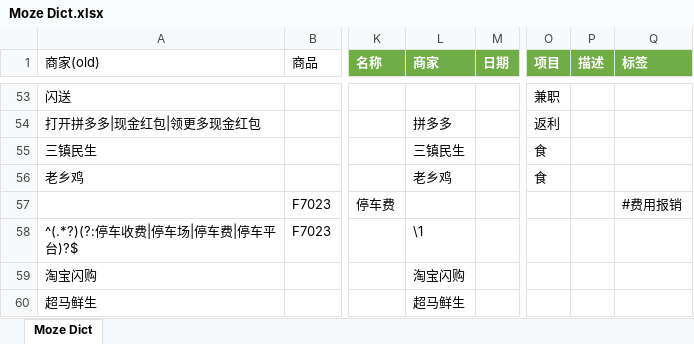
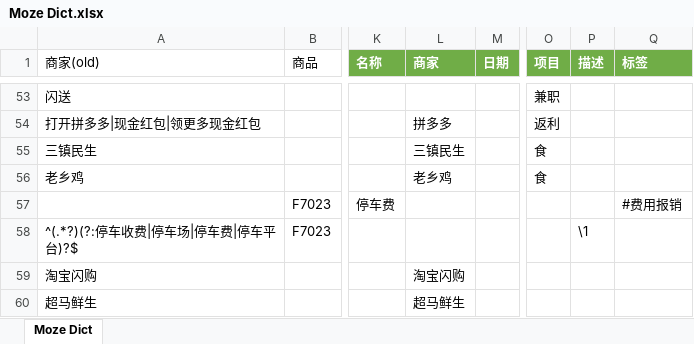
Before and after one commit to yyingx/Moze4.0, an Excel workbook: Moze Dict.xlsx, sheet Moze Dict, drawn as a sheet; only a part is shown, gaps mark what is left out; values as stored, in another font and other column widths than the file's, no borders; the diff names each change by its address in the sheet, - before the commit and + after, or states it on an @@ line.

```diff
--- a/Moze Dict.xlsx (sheet Moze Dict)
+++ b/Moze Dict.xlsx (sheet Moze Dict)
-L58 (商家): \1
+L58 (商家): (empty)
-P58 (描述): (empty)
+P58 (描述): \1
```
Also changed, not shown: 2 other files.
